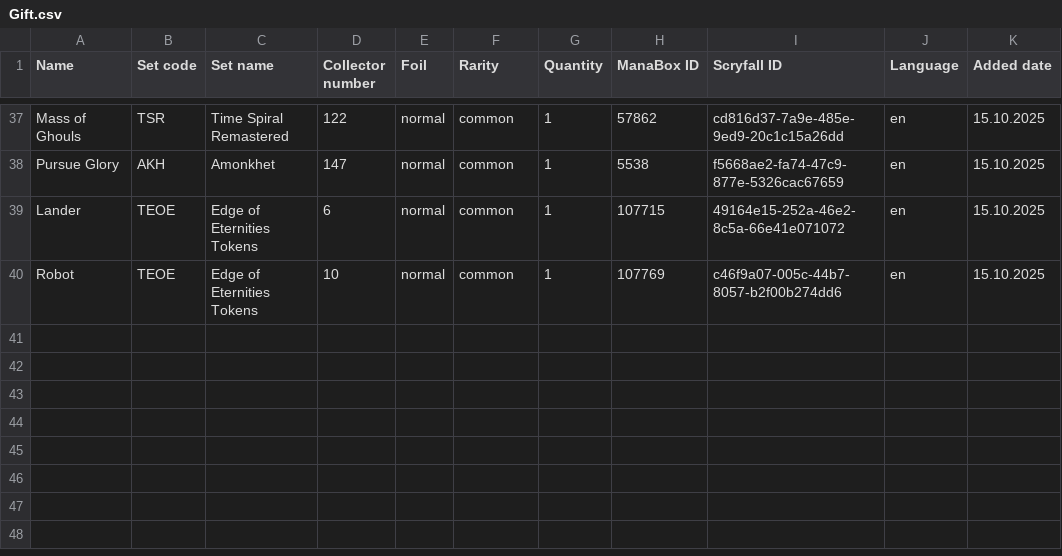
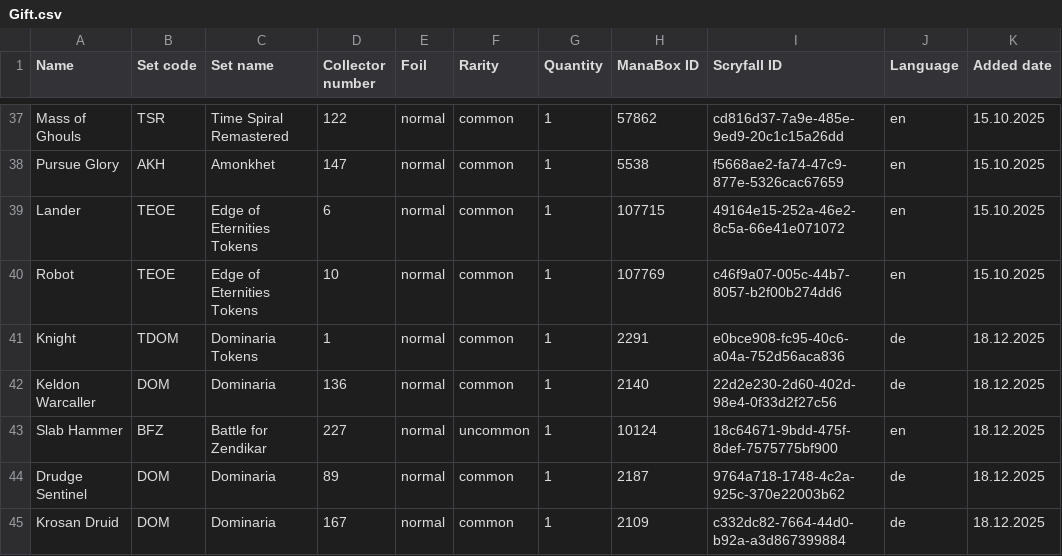
Before and after one commit to Juvinhel/Magic-the-Gathering, a CSV file: Raw/Gift.csv, drawn as a sheet; only a part is shown, gaps mark what is left out; the diff names each change by its address in the sheet, - before the commit and + after, or states it on an @@ line.

Commit message:
Added: -Avatar Part 6, Additional, Gift

```diff
--- a/Raw/Gift.csv
+++ b/Raw/Gift.csv
+row 41: Knight | TDOM | Dominaria Tokens | 1 | normal | common | 1 | 2291 | e0bce908-fc95-40c6-a04a-752d56aca836 | de | 18.12.2025
+row 42: Keldon Warcaller | DOM | Dominaria | 136 | normal | common | 1 | 2140 | 22d2e230-2d60-402d-98e4-0f33d2f27c56 | de | 18.12.2025
+row 43: Slab Hammer | BFZ | Battle for Zendikar | 227 | normal | uncommon | 1 | 10124 | 18c64671-9bdd-475f-8def-7575775bf900 | en | 18.12.2025
+row 44: Drudge Sentinel | DOM | Dominaria | 89 | normal | common | 1 | 2187 | 9764a718-1748-4c2a-925c-370e22003b62 | de | 18.12.2025
+row 45: Krosan Druid | DOM | Dominaria | 167 | normal | common | 1 | 2109 | c332dc82-7664-44d0-b92a-a3d867399884 | de | 18.12.2025
```
Also changed, not shown: Raw/Additional.csv, 1 other file.
